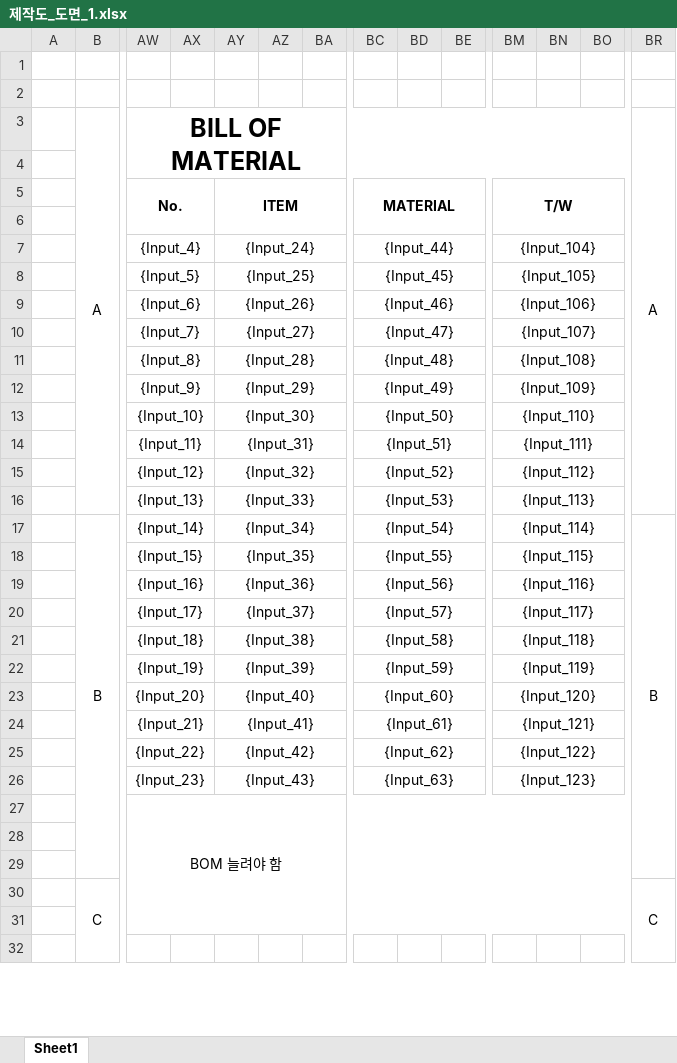
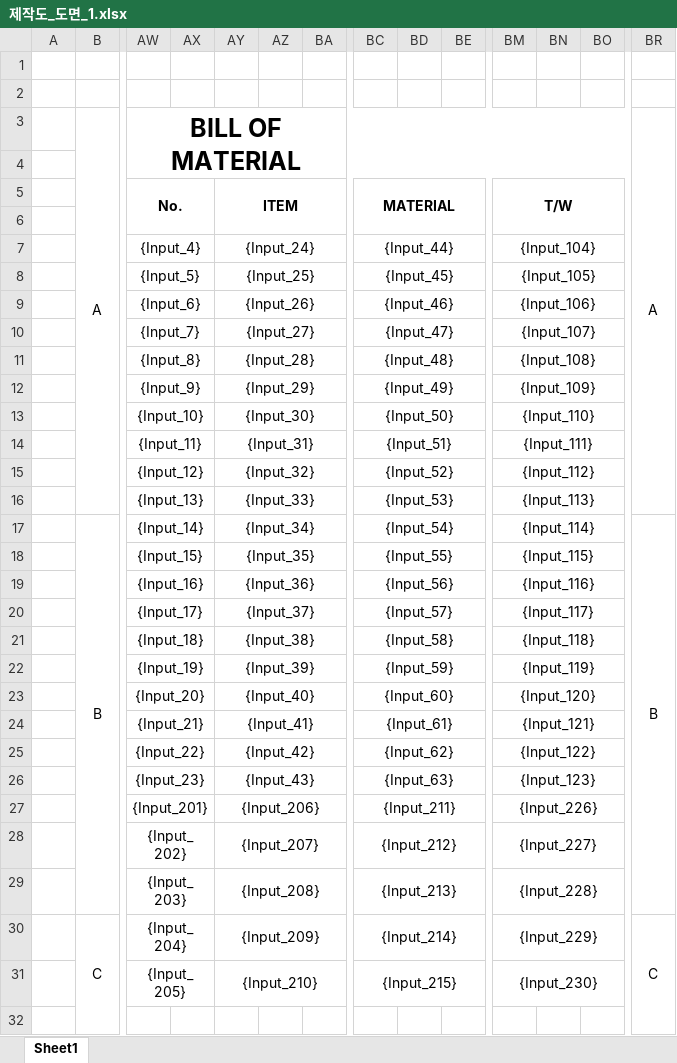
Before and after one commit to uuuuj/a2z, an Excel workbook: 제작도_도면_1.xlsx, sheet Sheet1, drawn as a sheet; only a part is shown, gaps mark what is left out; values as stored, in another font and other column widths than the file's, no borders; removed rows and columns are numbered as before the commit, all else as after; rows hold the shown columns only; the diff covers the shown part only; the diff names each change by its address in the sheet, - before the commit and + after, or states it on an @@ line.

```diff
--- a/제작도_도면_1.xlsx (sheet Sheet1)
+++ b/제작도_도면_1.xlsx (sheet Sheet1)
-B17:B29 merged
+B17:B29 merged
-BR17:BR29 merged
+BR17:BR29 merged
-row 27:  |  | BOM 늘려야 함
-row 28: (empty)
-row 27: (empty)
+row 27:  |  | {Input_201} |  | {Input_206} |  |  | {Input_211} |  |  | {Input_226}
+AW27:AX27 merged
+AY27:BB27 merged
+BC27:BE27 merged
+BM27:BO27 merged
-row 30:  | C |  |  |  |  |  |  |  |  |  |  |  | C
-row 28: (empty)
+row 28:  |  | {Input_202} |  | {Input_207} |  |  | {Input_212} |  |  | {Input_227}
+AW28:AX28 merged
+AY28:BB28 merged
+BC28:BE28 merged
+BM28:BO28 merged
+row 29:  |  | {Input_203} |  | {Input_208} |  |  | {Input_213} |  |  | {Input_228}
+row 30:  | C | {Input_204} |  | {Input_209} |  |  | {Input_214} |  |  | {Input_229} |  |  | C
+row 31:  |  | {Input_205} |  | {Input_210} |  |  | {Input_215} |  |  | {Input_230}
```
Also changed, not shown: 1 edited cell and merged cells elsewhere in this sheet, 1 other file.
